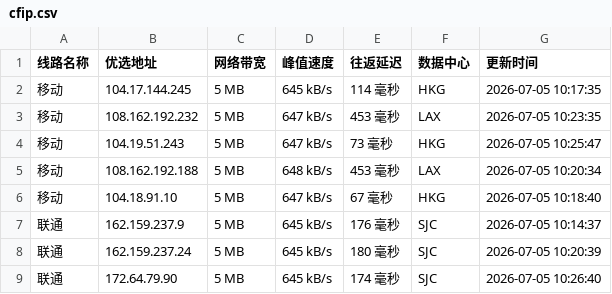
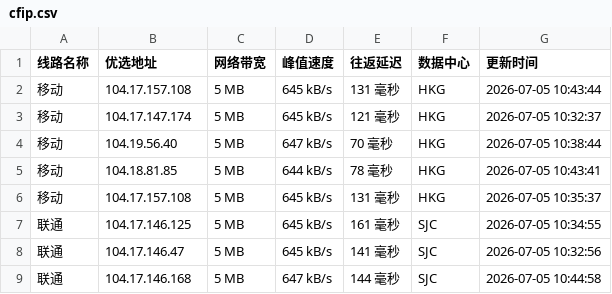
Before and after one commit to yuanxiawan/cfipv4db, a CSV file: cfip.csv, drawn as a sheet; only a part is shown; the diff covers the shown part only.

```diff
--- a/cfip.csv
+++ b/cfip.csv
@@ -1,9 +1,9 @@
 线路名称,优选地址,网络带宽,峰值速度,往返延迟,数据中心,更新时间
-移动,104.17.144.245,5 MB,645 kB/s,114 毫秒,HKG,2026-07-05 10:17:35
-移动,108.162.192.232,5 MB,647 kB/s,453 毫秒,LAX,2026-07-05 10:23:35
-移动,104.19.51.243,5 MB,647 kB/s,73 毫秒,HKG,2026-07-05 10:25:47
-移动,108.162.192.188,5 MB,648 kB/s,453 毫秒,LAX,2026-07-05 10:20:34
-移动,104.18.91.10,5 MB,647 kB/s,67 毫秒,HKG,2026-07-05 10:18:40
-联通,162.159.237.9,5 MB,645 kB/s,176 毫秒,SJC,2026-07-05 10:14:37
-联通,162.159.237.24,5 MB,645 kB/s,180 毫秒,SJC,2026-07-05 10:20:39
-联通,172.64.79.90,5 MB,645 kB/s,174 毫秒,SJC,2026-07-05 10:26:40
+移动,104.17.157.108,5 MB,645 kB/s,131 毫秒,HKG,2026-07-05 10:43:44
+移动,104.17.147.174,5 MB,645 kB/s,121 毫秒,HKG,2026-07-05 10:32:37
+移动,104.19.56.40,5 MB,647 kB/s,70 毫秒,HKG,2026-07-05 10:38:44
+移动,104.18.81.85,5 MB,644 kB/s,78 毫秒,HKG,2026-07-05 10:43:41
+移动,104.17.157.108,5 MB,645 kB/s,131 毫秒,HKG,2026-07-05 10:35:37
+联通,104.17.146.125,5 MB,645 kB/s,161 毫秒,SJC,2026-07-05 10:34:55
+联通,104.17.146.47,5 MB,645 kB/s,141 毫秒,SJC,2026-07-05 10:32:56
+联通,104.17.146.168,5 MB,647 kB/s,144 毫秒,SJC,2026-07-05 10:44:58
```
Also changed, not shown: 23 edited cells elsewhere in this file, 1 other file.
